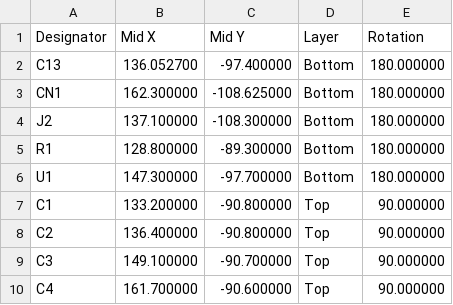
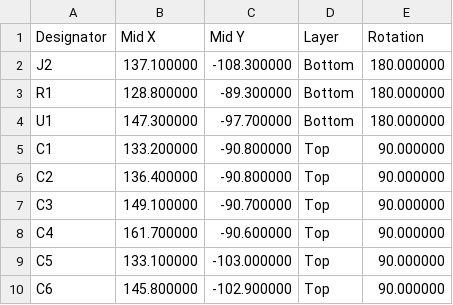
Before and after one commit to curtisgalloway/rear-projection-display, a CSV file: led-indicator/led-indicator/fab/led-indicator-cpl-jlcpcb.csv, drawn as a sheet; only a part is shown; the shorter side is filled out with more unchanged rows; the diff names each change by its address in the sheet, - before the commit and + after, or states it on an @@ line.

```diff
--- a/led-indicator/led-indicator/fab/led-indicator-cpl-jlcpcb.csv
+++ b/led-indicator/led-indicator/fab/led-indicator-cpl-jlcpcb.csv
-row 2: C13 | 136.052700 | -97.400000 | Bottom | 180.000000
-row 3: CN1 | 162.300000 | -108.625000 | Bottom | 180.000000
```
Also changed, not shown: led-indicator/led-indicator/fab/led-indicator-bom-jlcpcb.csv.
